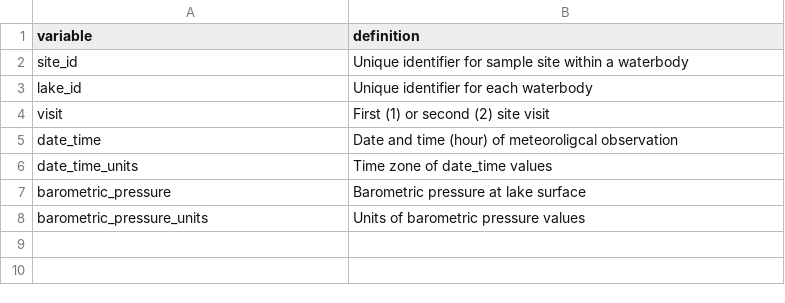
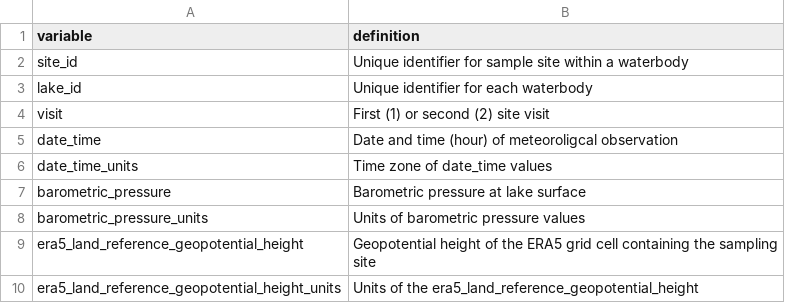
Before and after one commit to rmpilla/surge_stats_public, a CSV file: input_data/10_bp_dictionary.csv, drawn as a sheet.

Commit message:
Updated barometric pressure data files

```diff
--- a/input_data/10_bp_dictionary.csv
+++ b/input_data/10_bp_dictionary.csv
@@ -8 +8,3 @@
 "barometric_pressure_units","Units of barometric pressure values"
+"era5_land_reference_geopotential_height","Geopotential height of the ERA5 grid cell containing the sampling site"
+"era5_land_reference_geopotential_height_units","Units of the era5_land_reference_geopotential_height"
```
Also changed, not shown: 1 other file.
